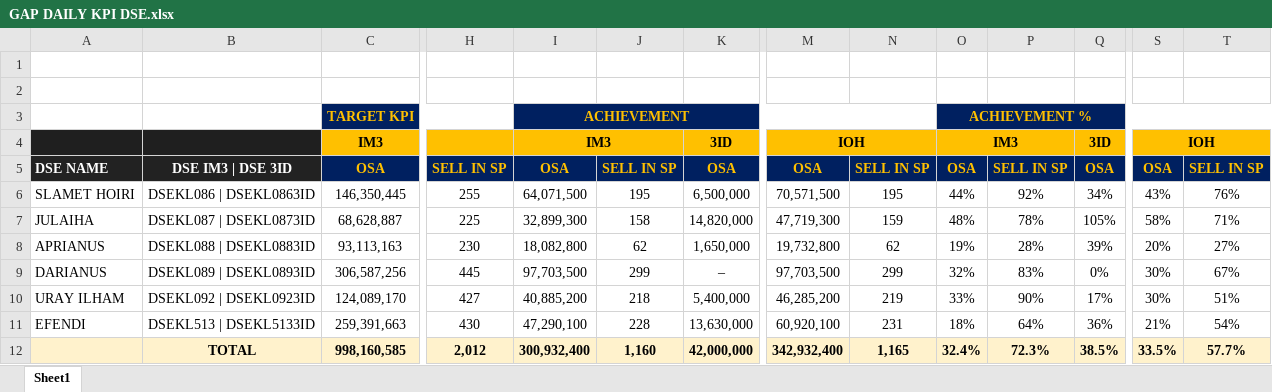
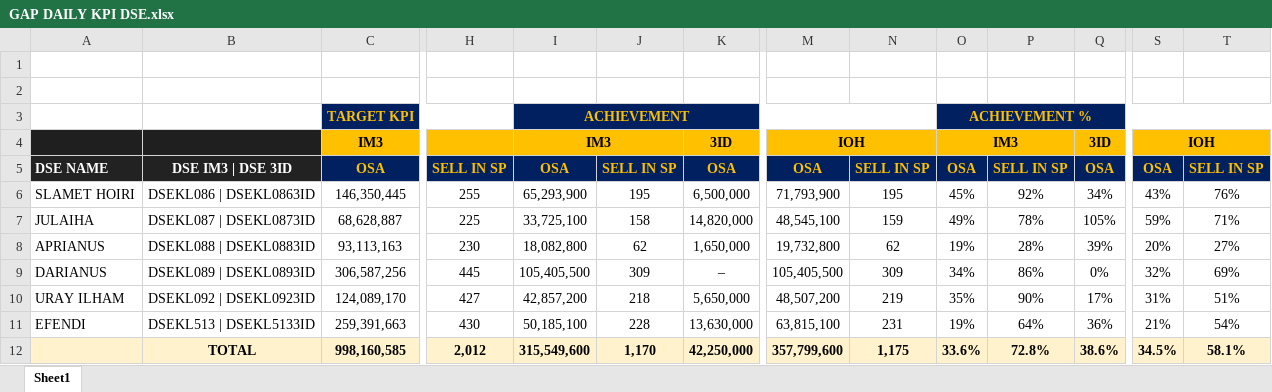
Before and after one commit to heryirwansyah05-cpu/Dashboard_Bengkayang, an Excel workbook: GAP DAILY KPI DSE.xlsx, sheet Sheet1, drawn as a sheet; only a part is shown, gaps mark what is left out; values as stored, in another font and other column widths than the file's, no borders; conditional formats not drawn; the diff names each change by its address in the sheet, - before the commit and + after, or states it on an @@ line.

```diff
--- a/GAP DAILY KPI DSE.xlsx (sheet Sheet1)
+++ b/GAP DAILY KPI DSE.xlsx (sheet Sheet1)
-I6: 64,071,500
+I6: 65,293,900
-M6: 70,571,500
+M6: 71,793,900
-O6: 44%
+O6: 45%
-I7: 32,899,300
+I7: 33,725,100
-M7: 47,719,300
+M7: 48,545,100
-O7: 48%
+O7: 49%
-S7: 58%
+S7: 59%
-I9: 97,703,500
+I9: 105,405,500
-J9: 299
+J9: 309
-M9: 97,703,500
+M9: 105,405,500
-N9: 299
+N9: 309
-O9: 32%
+O9: 34%
-P9: 83%
+P9: 86%
-S9: 30%
+S9: 32%
-T9: 67%
+T9: 69%
-I10: 40,885,200
+I10: 42,857,200
-K10: 5,400,000
+K10: 5,650,000
-M10: 46,285,200
+M10: 48,507,200
-O10: 33%
+O10: 35%
-S10: 30%
+S10: 31%
-I11: 47,290,100
+I11: 50,185,100
-M11: 60,920,100
+M11: 63,815,100
-O11: 18%
+O11: 19%
-I12: 300,932,400
+I12: 315,549,600
-J12: 1,160
+J12: 1,170
-K12: 42,000,000
+K12: 42,250,000
-M12: 342,932,400
+M12: 357,799,600
-N12: 1,165
+N12: 1,175
-O12: 32.4%
+O12: 33.6%
-P12: 72.3%
+P12: 72.8%
-Q12: 38.5%
+Q12: 38.6%
-S12: 33.5%
+S12: 34.5%
-T12: 57.7%
+T12: 58.1%
```
Also changed, not shown: SITE MONITORING.xlsx, 2 other files.
